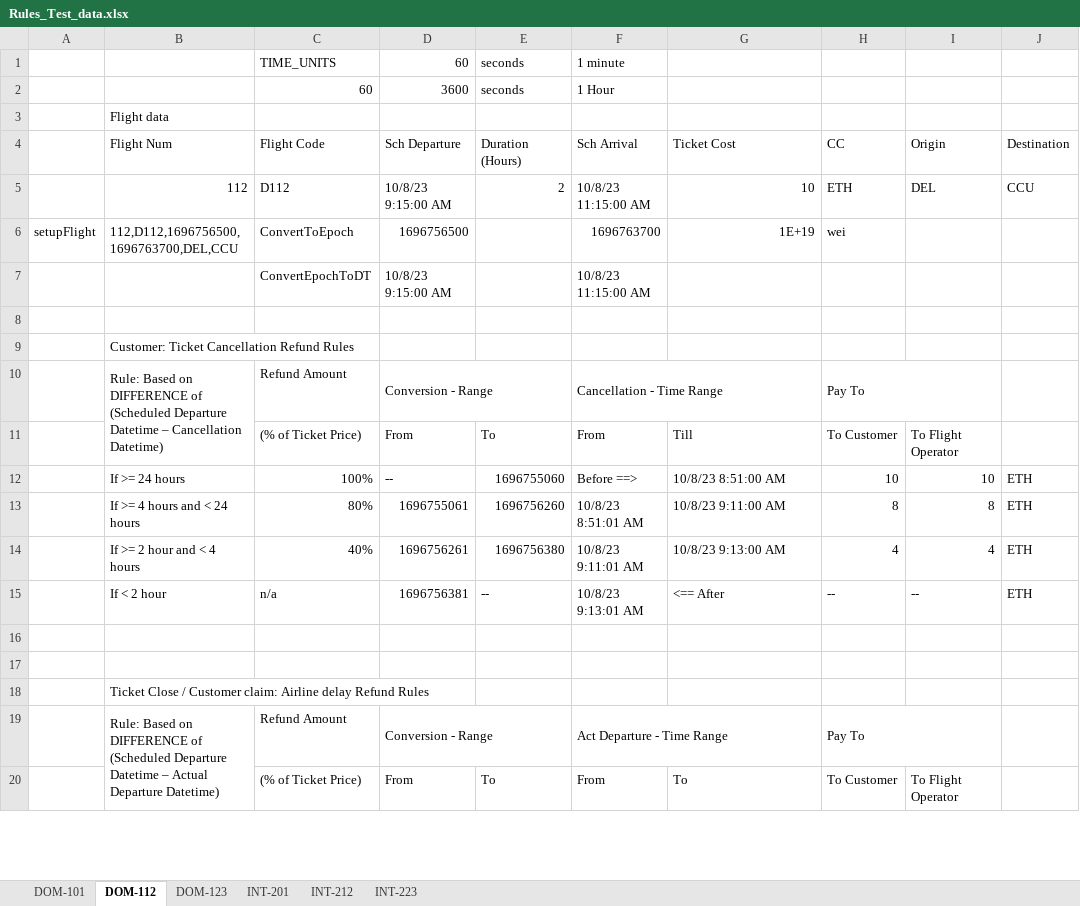
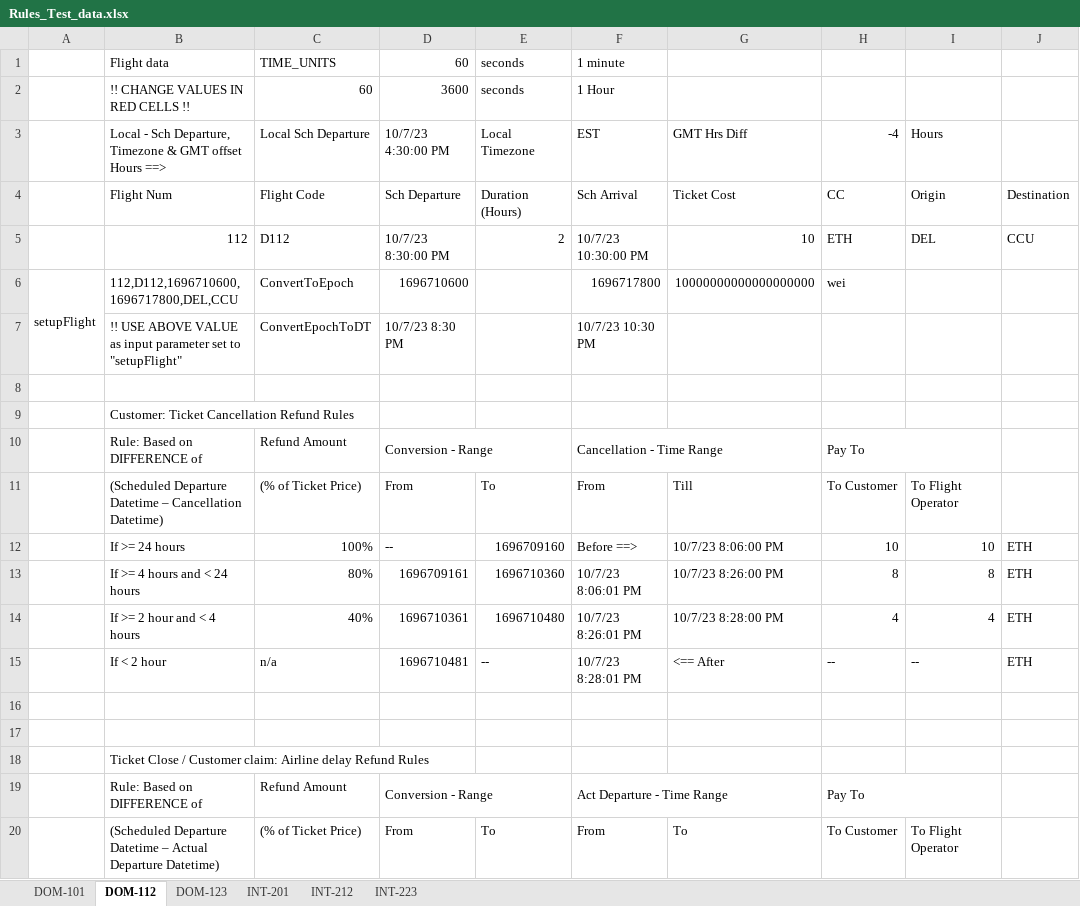
Before and after one commit to sachin-gg/ACSECapstone, an Excel workbook: solidity/Rules_Test_data.xlsx, sheet DOM-112, drawn as a sheet; only a part is shown; values as stored, in another font and other column widths than the file's, no cell formats; removed rows and columns are numbered as before the commit, all else as after; the diff covers the shown part only; the diff names each change by its address in the sheet, - before the commit and + after, or states it on an @@ line.

```diff
--- a/solidity/Rules_Test_data.xlsx (sheet DOM-112)
+++ b/solidity/Rules_Test_data.xlsx (sheet DOM-112)
-B1: (empty)
+B1: Flight data
-B2: (empty)
+B2: !! CHANGE VALUES IN RED CELLS !!
-row 3:  | Flight data
+row 3:  | Local - Sch Departure, Timezone & GMT offset Hours ==> | Local Sch Departure | 10/7/23 4:30:00 PM | Local Timezone | EST | GMT Hrs Diff | -4 | Hours
-D5: 10/8/23 9:15:00 AM
+D5: 10/7/23 8:30:00 PM
-F5: 10/8/23 11:15:00 AM
+F5: 10/7/23 10:30:00 PM
+A6:A7 merged
-B6: 112,D112,1696756500,1696763700,DEL,CCU
+B6: 112,D112,1696710600,1696717800,DEL,CCU
-D6: 1696756500
+D6: 1696710600
-F6: 1696763700
+F6: 1696717800
-G6: 1E+19
+G6: 10000000000000000000
-row 7:  |  | ConvertEpochToDT | 10/8/23 9:15:00 AM |  | 10/8/23 11:15:00 AM
+row 7:  | !! USE ABOVE VALUE as input parameter set to "setupFlight" | ConvertEpochToDT | 10/7/23 8:30 PM |  | 10/7/23 10:30 PM
-B10: …DIFFERENCE of (Scheduled Departure Datetime – Cancellation Datetime)
+B10: …DIFFERENCE of
-B10:B11 merged
-B11: (empty)
+B11: (Scheduled Departure Datetime – Cancellation Datetime)
-E12: 1696755060
+E12: 1696709160
-G12: 10/8/23 8:51:00 AM
+G12: 10/7/23 8:06:00 PM
-D13: 1696755061
+D13: 1696709161
-E13: 1696756260
+E13: 1696710360
-F13: 10/8/23 8:51:01 AM
+F13: 10/7/23 8:06:01 PM
-G13: 10/8/23 9:11:00 AM
+G13: 10/7/23 8:26:00 PM
-D14: 1696756261
+D14: 1696710361
-E14: 1696756380
+E14: 1696710480
-F14: 10/8/23 9:11:01 AM
+F14: 10/7/23 8:26:01 PM
-G14: 10/8/23 9:13:00 AM
+G14: 10/7/23 8:28:00 PM
-D15: 1696756381
+D15: 1696710481
-F15: 10/8/23 9:13:01 AM
+F15: 10/7/23 8:28:01 PM
-B19: …DIFFERENCE of (Scheduled Departure Datetime – Actual Departure Datetime)
+B19: …DIFFERENCE of
-B19:B20 merged
-B20: (empty)
+B20: (Scheduled Departure Datetime – Actual Departure Datetime)
```
Also changed, not shown: 16 edited cells elsewhere in this sheet, sheet DOM-101, sheet DOM-123, sheet INT-201, sheet INT-212, sheet INT-223, cell formats, formulas that keep their value, 3 other files.
